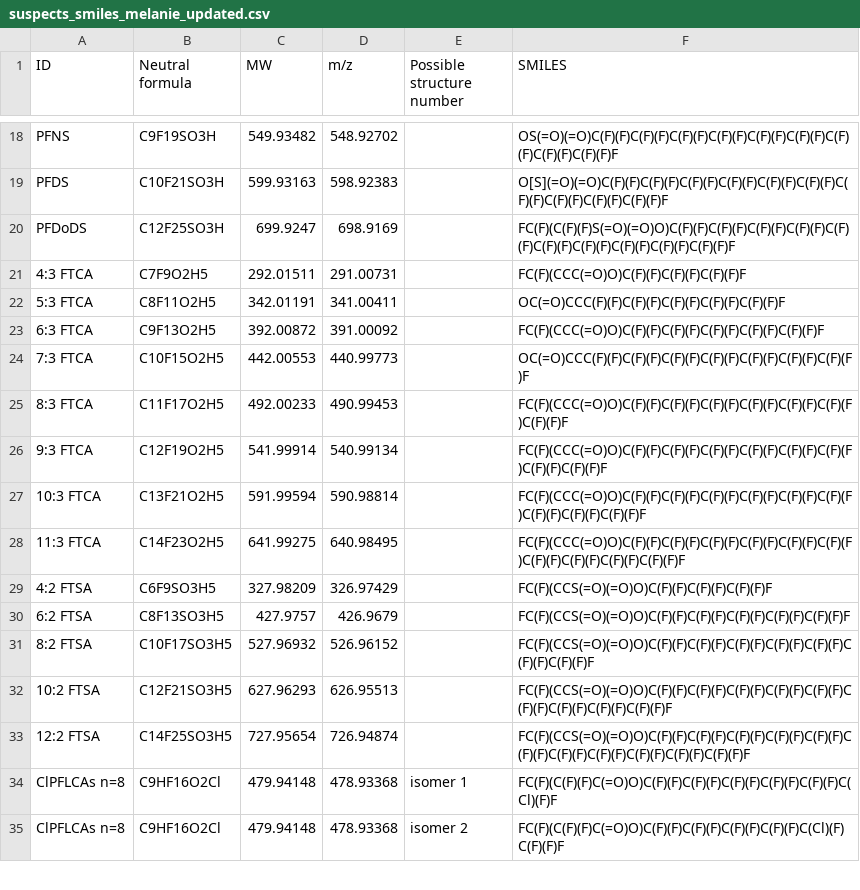
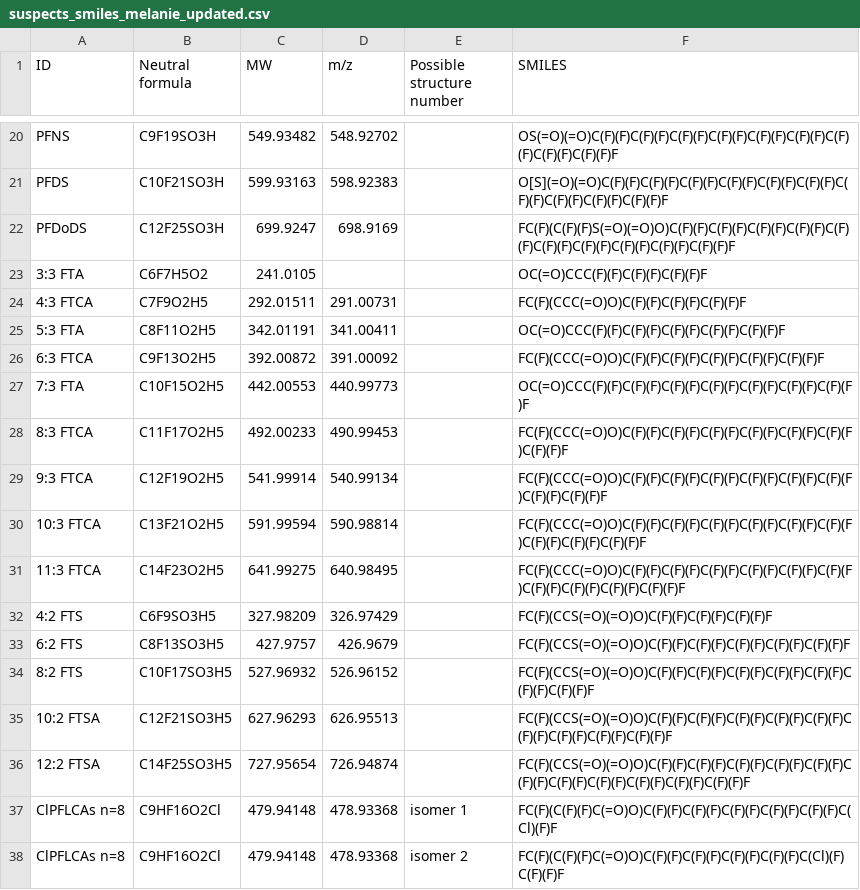
Before and after one commit to kruvelab/PFAS_quantification_model, a CSV file: results/Melanie_new_suspects/suspects_smiles_melanie_updated.csv, drawn as a sheet; only a part is shown, gaps mark what is left out; the diff covers the shown part only.

```diff
--- a/results/Melanie_new_suspects/suspects_smiles_melanie_updated.csv
+++ b/results/Melanie_new_suspects/suspects_smiles_melanie_updated.csv
@@ -20,6 +22,7 @@ PFDS,C10F21SO3H,599.93163,598.92383,,O[S](=O)(=O)C(F)(F)C(F)(F)C(F)(F)C(F)(F)C(F
 PFDoDS,C12F25SO3H,699.9247,698.9169,,FC(F)(C(F)(F)S(=O)(=O)O)C(F)(F)C(F)(F)C(F)(F)C(F)(F)C(F)(F)C(F)(F)C(F)(F)C(F)(F)C(F)(F)C(F)(F)F
+3:3 FTA,C6F7H5O2,241.0105,,,OC(=O)CCC(F)(F)C(F)(F)C(F)(F)F
 4:3 FTCA,C7F9O2H5,292.01511,291.00731,,FC(F)(CCC(=O)O)C(F)(F)C(F)(F)C(F)(F)F
-5:3 FTCA,C8F11O2H5,342.01191,341.00411,,OC(=O)CCC(F)(F)C(F)(F)C(F)(F)C(F)(F)C(F)(F)F
+5:3 FTA,C8F11O2H5,342.01191,341.00411,,OC(=O)CCC(F)(F)C(F)(F)C(F)(F)C(F)(F)C(F)(F)F
 6:3 FTCA,C9F13O2H5,392.00872,391.00092,,FC(F)(CCC(=O)O)C(F)(F)C(F)(F)C(F)(F)C(F)(F)C(F)(F)F
-7:3 FTCA,C10F15O2H5,442.00553,440.99773,,OC(=O)CCC(F)(F)C(F)(F)C(F)(F)C(F)(F)C(F)(F)C(F)(F)C(F)(F)F
+7:3 FTA,C10F15O2H5,442.00553,440.99773,,OC(=O)CCC(F)(F)C(F)(F)C(F)(F)C(F)(F)C(F)(F)C(F)(F)C(F)(F)F
 8:3 FTCA,C11F17O2H5,492.00233,490.99453,,FC(F)(CCC(=O)O)C(F)(F)C(F)(F)C(F)(F)C(F)(F)C(F)(F)C(F)(F)C(F)(F)F
@@ -28,5 +31,5 @@ PFDoDS,C12F25SO3H,699.9247,698.9169,,FC(F)(C(F)(F)S(=O)(=O)O)C(F)(F)C(F)(F)C(F)(
 11:3 FTCA,C14F23O2H5,641.99275,640.98495,,FC(F)(CCC(=O)O)C(F)(F)C(F)(F)C(F)(F)C(F)(F)C(F)(F)C(F)(F)C(F)(F)C(F)(F)C(F)(F)C(F)(F)F
-4:2 FTSA,C6F9SO3H5,327.98209,326.97429,,FC(F)(CCS(=O)(=O)O)C(F)(F)C(F)(F)C(F)(F)F
-6:2 FTSA,C8F13SO3H5,427.9757,426.9679,,FC(F)(CCS(=O)(=O)O)C(F)(F)C(F)(F)C(F)(F)C(F)(F)C(F)(F)F
-8:2 FTSA,C10F17SO3H5,527.96932,526.96152,,FC(F)(CCS(=O)(=O)O)C(F)(F)C(F)(F)C(F)(F)C(F)(F)C(F)(F)C(F)(F)C(F)(F)F
+4:2 FTS,C6F9SO3H5,327.98209,326.97429,,FC(F)(CCS(=O)(=O)O)C(F)(F)C(F)(F)C(F)(F)F
+6:2 FTS,C8F13SO3H5,427.9757,426.9679,,FC(F)(CCS(=O)(=O)O)C(F)(F)C(F)(F)C(F)(F)C(F)(F)C(F)(F)F
+8:2 FTS,C10F17SO3H5,527.96932,526.96152,,FC(F)(CCS(=O)(=O)O)C(F)(F)C(F)(F)C(F)(F)C(F)(F)C(F)(F)C(F)(F)C(F)(F)F
 10:2 FTSA,C12F21SO3H5,627.96293,626.95513,,FC(F)(CCS(=O)(=O)O)C(F)(F)C(F)(F)C(F)(F)C(F)(F)C(F)(F)C(F)(F)C(F)(F)C(F)(F)C(F)(F)F
```
Also changed, not shown: 12 added rows and 1 edited cell elsewhere in this file, results/Melanie_new_suspects/suspects_smiles_melanie_updated_semicolon2.csv, 8 other files.
